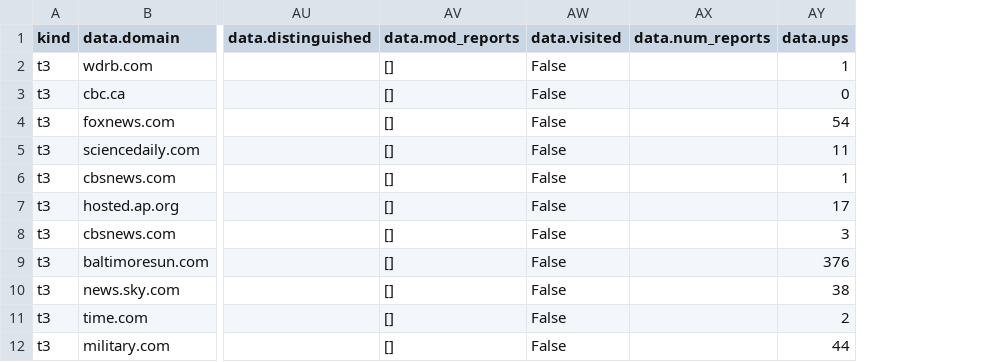
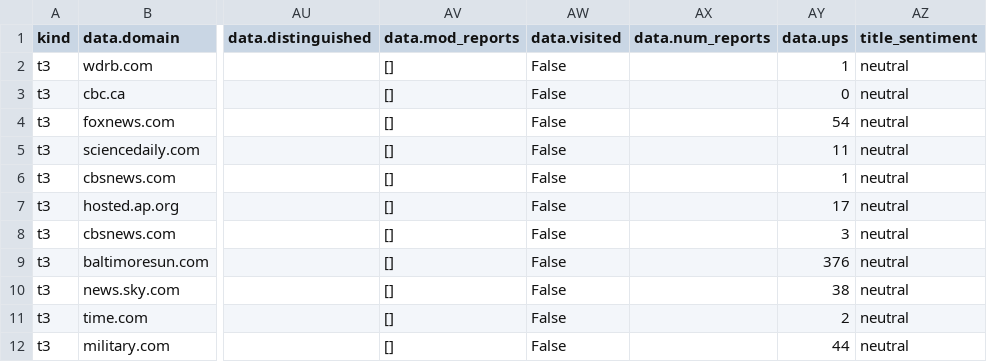
Before and after one commit to ist256/spring2025, a CSV file: lessons/11-Pandas-II/reddit_news_articles.csv, drawn as a sheet; only a part is shown, gaps mark what is left out; the diff names each change by its address in the sheet, - before the commit and + after, or states it on an @@ line.

```diff
--- a/lessons/11-Pandas-II/reddit_news_articles.csv
+++ b/lessons/11-Pandas-II/reddit_news_articles.csv
+column AZ (title_sentiment), rows 2-12: all neutral
```
Also changed, not shown: 2 other files.
